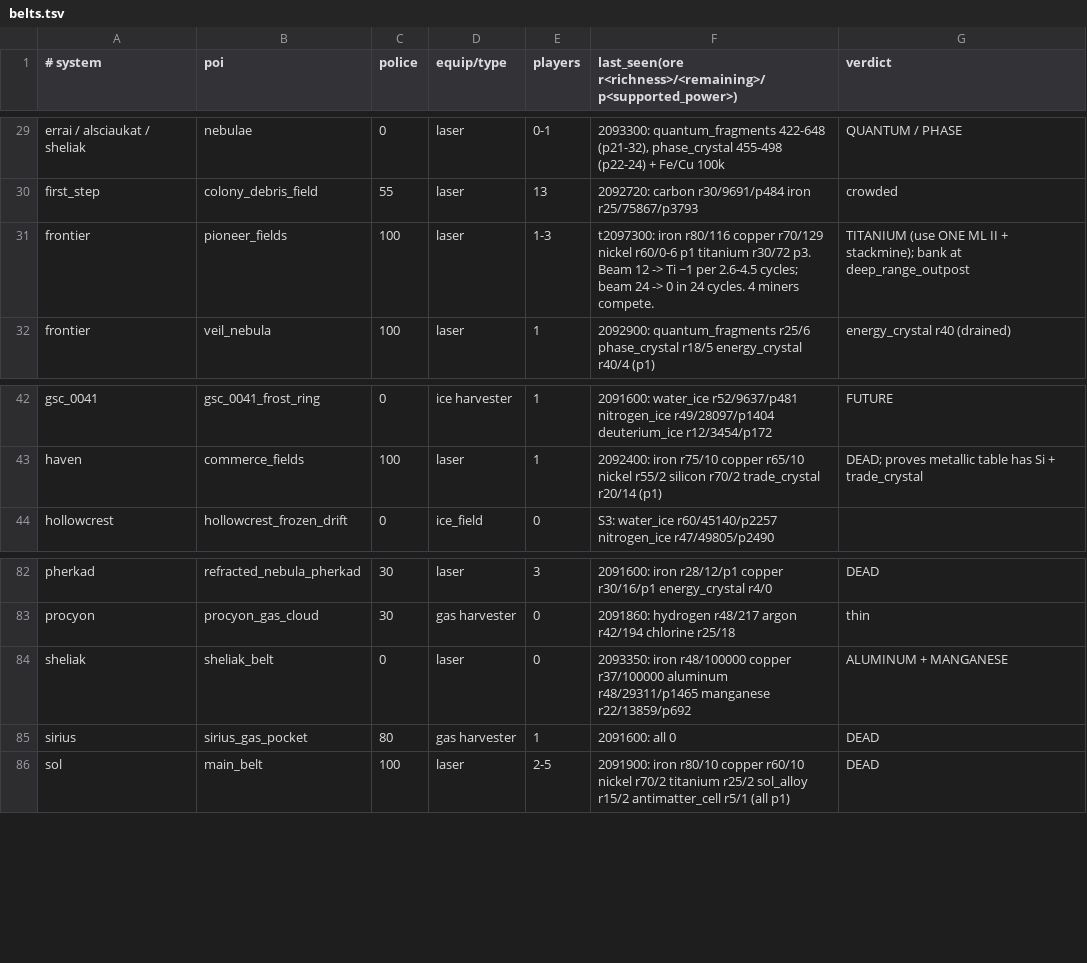
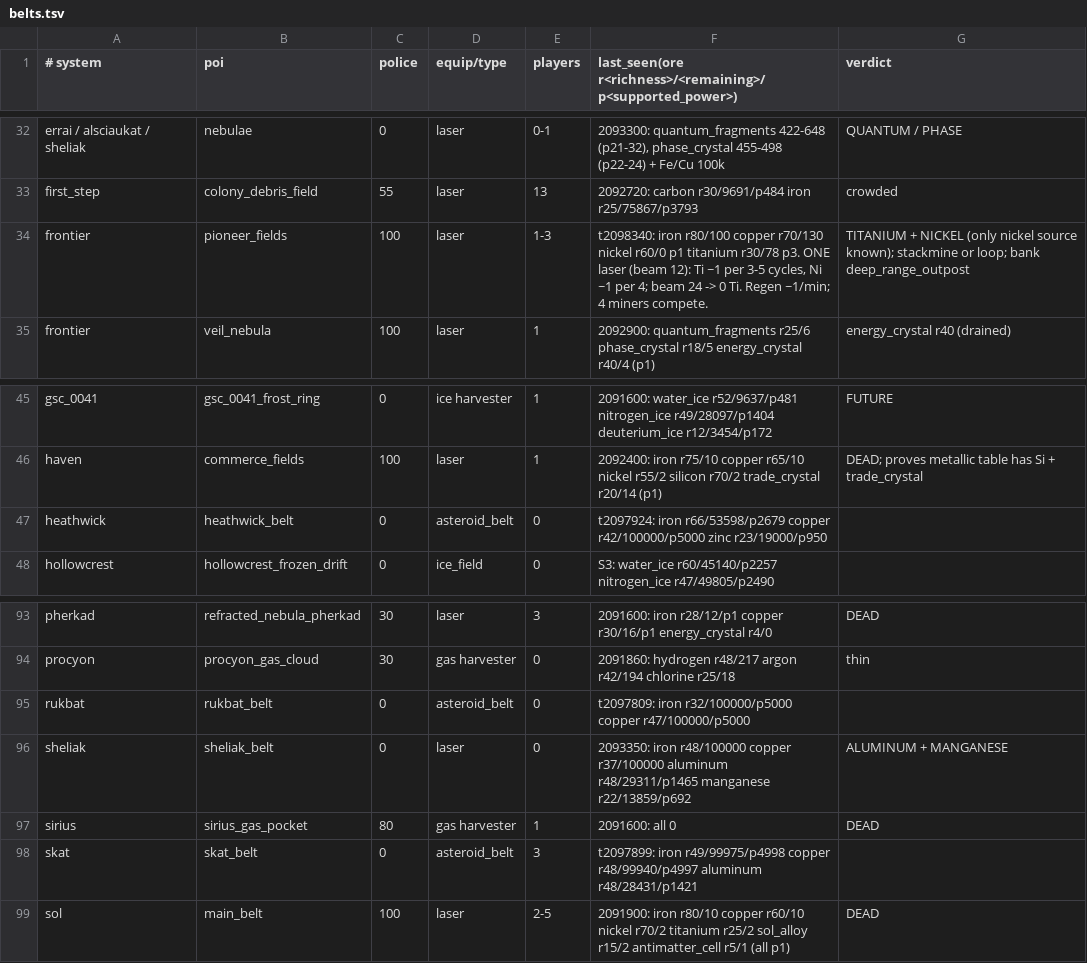
Before and after one commit to mufon609/spaceAGENT, a TSV file: data/belts.tsv, drawn as a sheet; only a part is shown, gaps mark what is left out; the diff covers the shown part only.

```diff
--- a/data/belts.tsv
+++ b/data/belts.tsv
@@ -30,3 +33,3 @@ errai / alsciaukat / sheliak	nebulae	0	laser	0-1	2093300: quantum_fragments 422-
 first_step	colony_debris_field	55	laser	13	2092720: carbon r30/9691/p484 iron r25/75867/p3793	crowded
-frontier	pioneer_fields	100	laser	1-3	t2097300: iron r80/116 copper r70/129 nickel r60/0-6 p1 titanium r30/72 p3. Beam 12 -> Ti ~1 per 2.6-4.5 cycles; beam 24 -> 0 in 24 cycles. 4 miners compete.	TITANIUM (use ONE ML II + stackmine); bank at deep_range_outpost
+frontier	pioneer_fields	100	laser	1-3	t2098340: iron r80/100 copper r70/130 nickel r60/0 p1 titanium r30/78 p3. ONE laser (beam 12): Ti ~1 per 3-5 cycles, Ni ~1 per 4; beam 24 -> 0 Ti. Regen ~1/min; 4 miners compete.	TITANIUM + NICKEL (only nickel source known); stackmine or loop; bank deep_range_outpost
 frontier	veil_nebula	100	laser	1	2092900: quantum_fragments r25/6 phase_crystal r18/5 energy_crystal r40/4 (p1)	energy_crystal r40 (drained)
@@ -43,2 +46,3 @@ gsc_0041	gsc_0041_frost_ring	0	ice harvester	1	2091600: water_ice r52/9637/p481
 haven	commerce_fields	100	laser	1	2092400: iron r75/10 copper r65/10 nickel r55/2 silicon r70/2 trade_crystal r20/14 (p1)	DEAD; proves metallic table has Si + trade_crystal
+heathwick	heathwick_belt	0	asteroid_belt	0	t2097924: iron r66/53598/p2679 copper r42/100000/p5000 zinc r23/19000/p950	
 hollowcrest	hollowcrest_frozen_drift	0	ice_field	0	S3: water_ice r60/45140/p2257 nitrogen_ice r47/49805/p2490	
@@ -83,4 +94,6 @@ pherkad	refracted_nebula_pherkad	30	laser	3	2091600: iron r28/12/p1 copper r30/1
 procyon	procyon_gas_cloud	30	gas harvester	0	2091860: hydrogen r48/217 argon r42/194 chlorine r25/18	thin
+rukbat	rukbat_belt	0	asteroid_belt	0	t2097809: iron r32/100000/p5000 copper r47/100000/p5000	
 sheliak	sheliak_belt	0	laser	0	2093350: iron r48/100000 copper r37/100000 aluminum r48/29311/p1465 manganese r22/13859/p692	ALUMINUM + MANGANESE
 sirius	sirius_gas_pocket	80	gas harvester	1	2091600: all 0	DEAD
+skat	skat_belt	0	asteroid_belt	3	t2097899: iron r49/99975/p4998 copper r48/99940/p4997 aluminum r48/28431/p1421	
 sol	main_belt	100	laser	2-5	2091900: iron r80/10 copper r60/10 nickel r70/2 titanium r25/2 sol_alloy r15/2 antimatter_cell r5/1 (all p1)	DEAD
```
Also changed, not shown: 12 added rows and 2 edited cells elsewhere in this file, data/systems.tsv, 25 other files.
